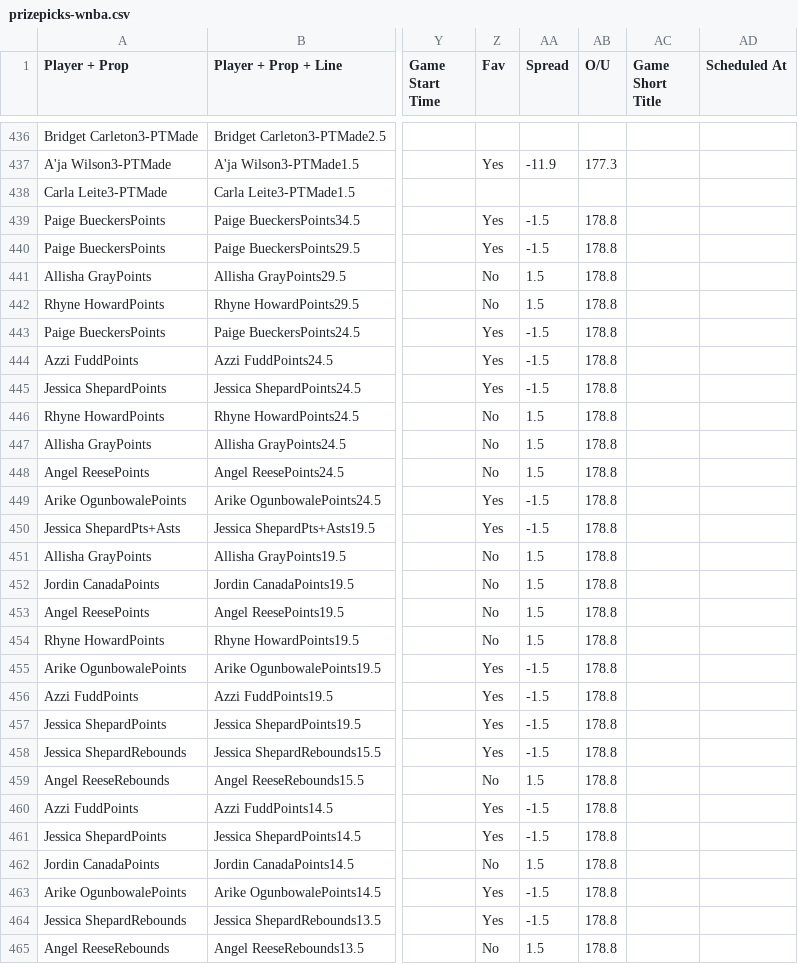
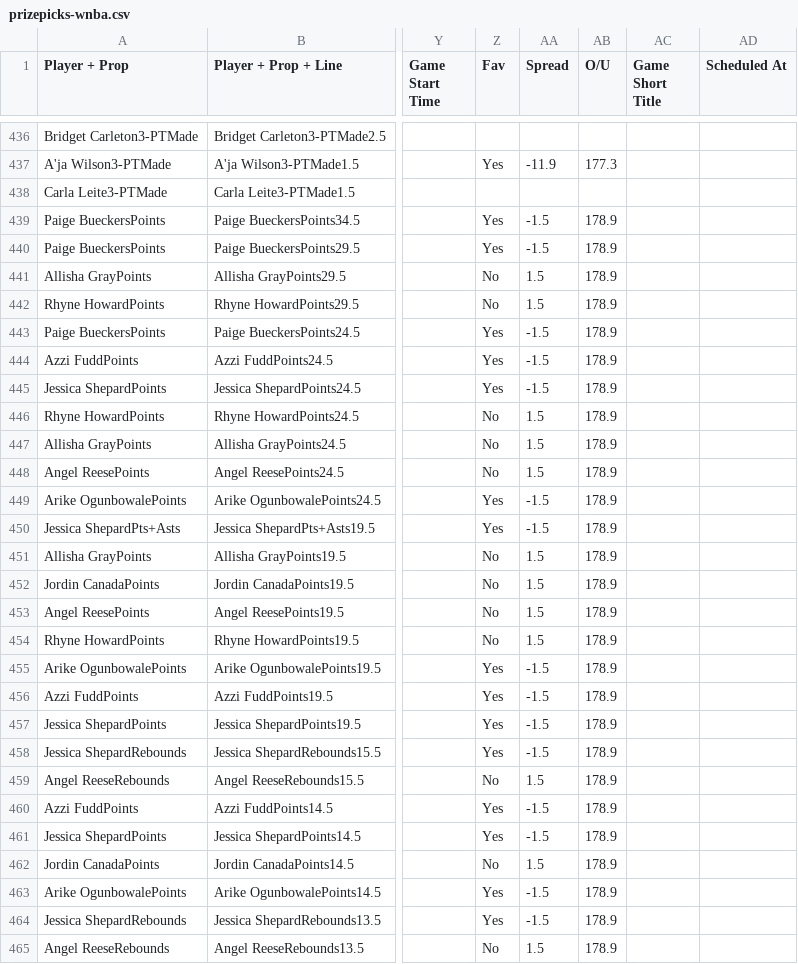
Before and after one commit to 925Sports/925Sports-wnba-prop-optimizer, a CSV file: data/prizepicks-wnba.csv, drawn as a sheet; only a part is shown, gaps mark what is left out; the diff covers the shown part only; the diff names each change by its address in the sheet, - before the commit and + after, or states it on an @@ line.

```diff
--- a/data/prizepicks-wnba.csv
+++ b/data/prizepicks-wnba.csv
-AB439:AB465 (O/U): 178.8
+AB439:AB465 (O/U): 178.9
```
Also changed, not shown: 101 edited cells elsewhere in this file.
